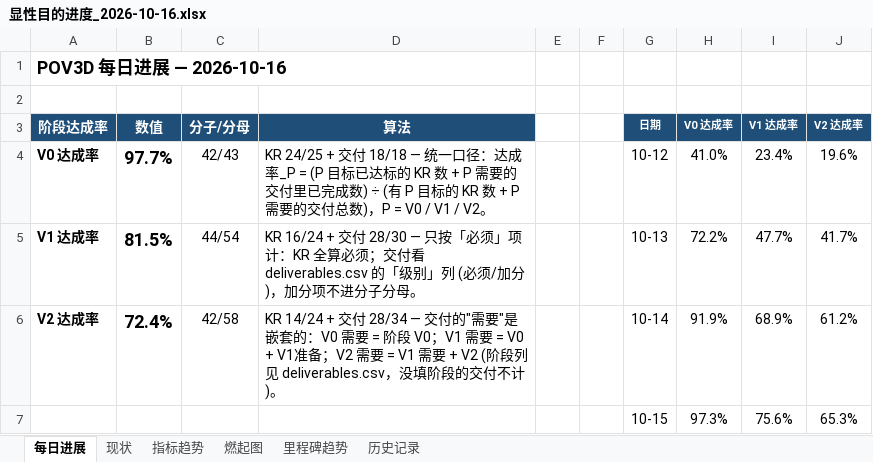
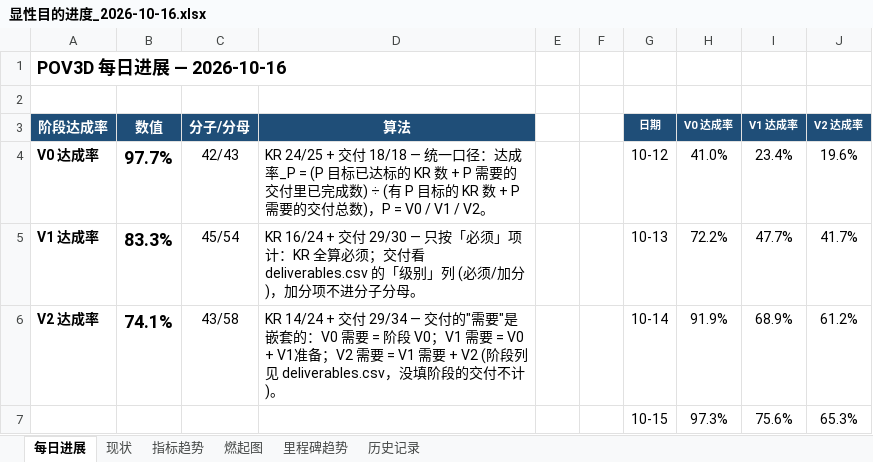
Before and after one commit to kiujkiu/zynq_pov, an Excel workbook: docs/progress/显性目的进度_2026-10-16.xlsx, sheet 每日进展, drawn as a sheet; only a part is shown; values as stored, in another font and other column widths than the file's, no borders; charts and pictures not drawn; the diff covers the shown part only; the diff names each change by its address in the sheet, - before the commit and + after, or states it on an @@ line.

```diff
--- a/docs/progress/显性目的进度_2026-10-16.xlsx (sheet 每日进展)
+++ b/docs/progress/显性目的进度_2026-10-16.xlsx (sheet 每日进展)
-B5 (数值): 81.5%
+B5 (数值): 83.3%
-C5 (分子/分母): 44/54
+C5 (分子/分母): 45/54
-D5 (算法): …+ 交付 28/30 — 只按「…
+D5 (算法): …+ 交付 29/30 — 只按「…
-B6 (数值): 72.4%
+B6 (数值): 74.1%
-C6 (分子/分母): 42/58
+C6 (分子/分母): 43/58
-D6 (算法): …+ 交付 28/34 — 交付的…
+D6 (算法): …+ 交付 29/34 — 交付的…
```
Also changed, not shown: 1 added row, 5 edited cells and cell formats elsewhere in this sheet, sheet 燃起图, 6 other files.
